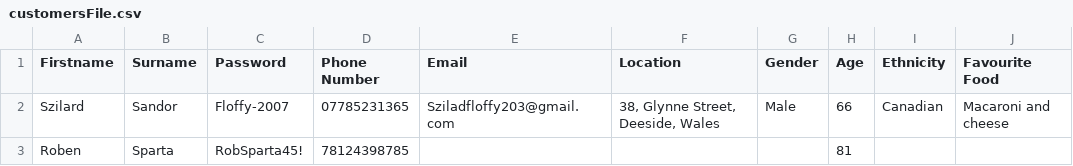
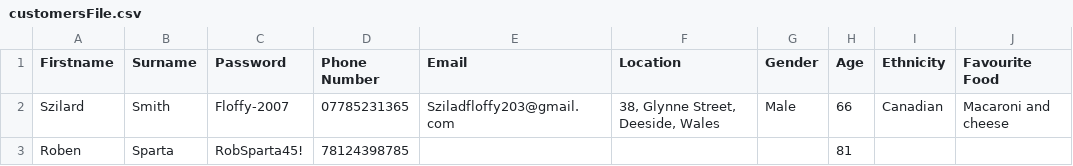
Before and after one commit to 22134710-droid/My-project, a CSV file: customersFile.csv, drawn as a sheet; only a part is shown; the diff names each change by its address in the sheet, - before the commit and + after, or states it on an @@ line.

Commit message:
Update customersFile.csv

```diff
--- a/customersFile.csv
+++ b/customersFile.csv
-B2 (Surname): Sandor
+B2 (Surname): Smith
```
